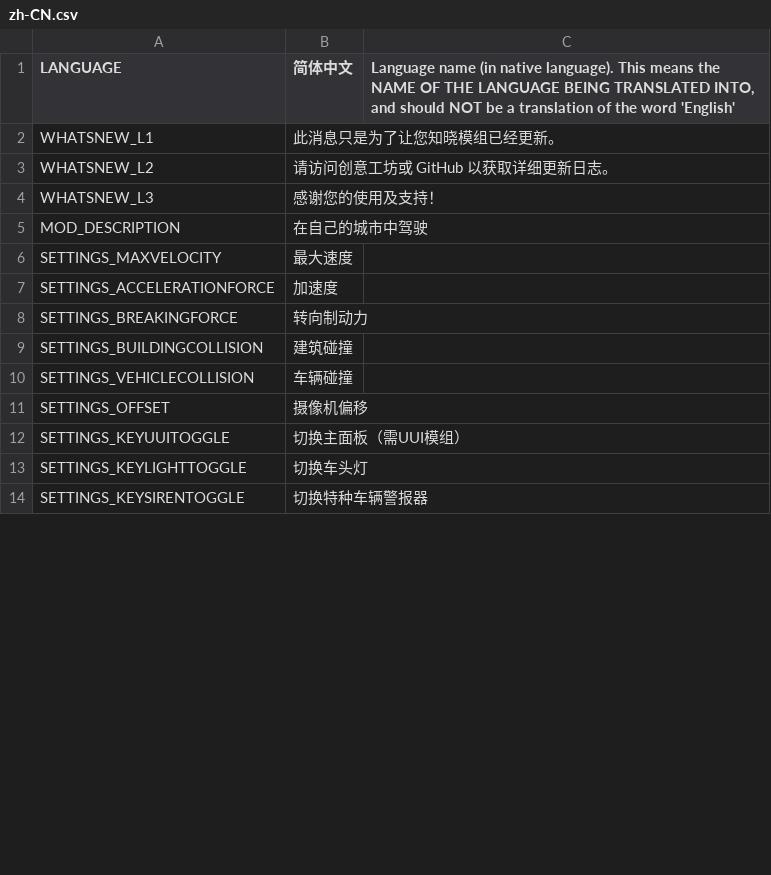
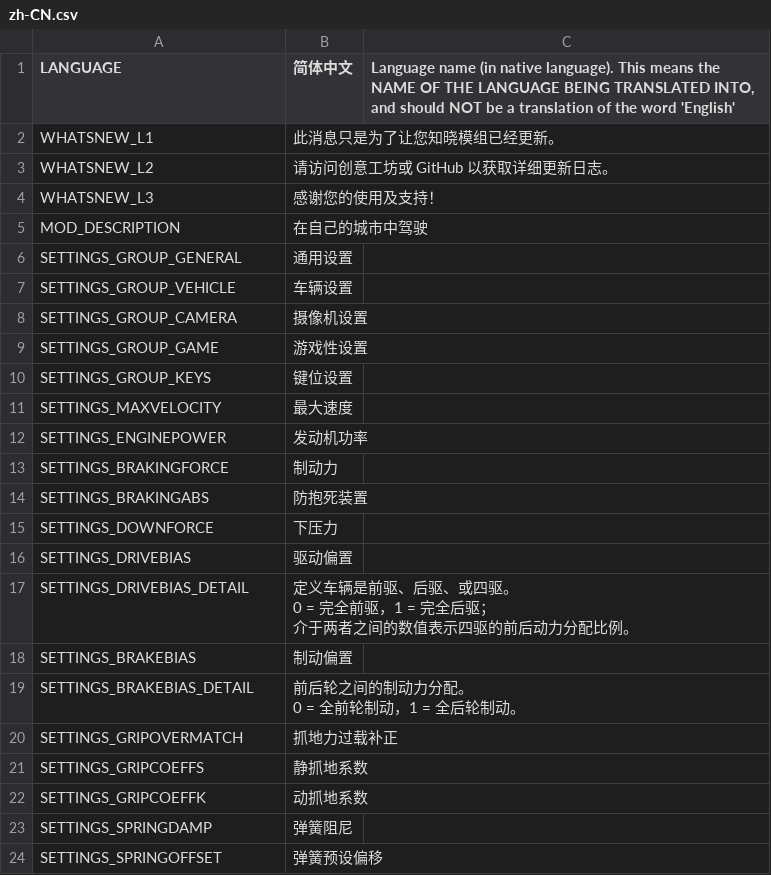
Before and after one commit to will258012/IOperateItRevisited, a CSV file: IOperateIt/Translations/zh-CN.csv, drawn as a sheet; only a part is shown; the shorter side is filled out with more unchanged rows; the diff covers the shown part only.

Commit message:
New translations en-en.csv (Chinese Simplified)

```diff
--- a/IOperateIt/Translations/zh-CN.csv
+++ b/IOperateIt/Translations/zh-CN.csv
@@ -5,4 +5,23 @@
 "MOD_DESCRIPTION","在自己的城市中驾驶",""
+"SETTINGS_GROUP_GENERAL","通用设置",""
+"SETTINGS_GROUP_VEHICLE","车辆设置",""
+"SETTINGS_GROUP_CAMERA","摄像机设置",""
+"SETTINGS_GROUP_GAME","游戏性设置",""
+"SETTINGS_GROUP_KEYS","键位设置",""
 "SETTINGS_MAXVELOCITY","最大速度",""
-"SETTINGS_ACCELERATIONFORCE","加速度",""
-"SETTINGS_BREAKINGFORCE","转向制动力",""
+"SETTINGS_ENGINEPOWER","发动机功率",""
+"SETTINGS_BRAKINGFORCE","制动力",""
+"SETTINGS_BRAKINGABS","防抱死装置",""
+"SETTINGS_DOWNFORCE","下压力",""
+"SETTINGS_DRIVEBIAS","驱动偏置",""
+"SETTINGS_DRIVEBIAS_DETAIL","定义车辆是前驱、后驱、或四驱。
+0 = 完全前驱，1 = 完全后驱；
+介于两者之间的数值表示四驱的前后动力分配比例。",""
+"SETTINGS_BRAKEBIAS","制动偏置",""
+"SETTINGS_BRAKEBIAS_DETAIL","前后轮之间的制动力分配。
+0 = 全前轮制动，1 = 全后轮制动。",""
+"SETTINGS_GRIPOVERMATCH","抓地力过载补正",""
+"SETTINGS_GRIPCOEFFS","静抓地系数",""
+"SETTINGS_GRIPCOEFFK","动抓地系数",""
+"SETTINGS_SPRINGDAMP","弹簧阻尼",""
+"SETTINGS_SPRINGOFFSET","弹簧预设偏移",""
```
Also changed, not shown: 7 added rows and 1 edited cell elsewhere in this file.
